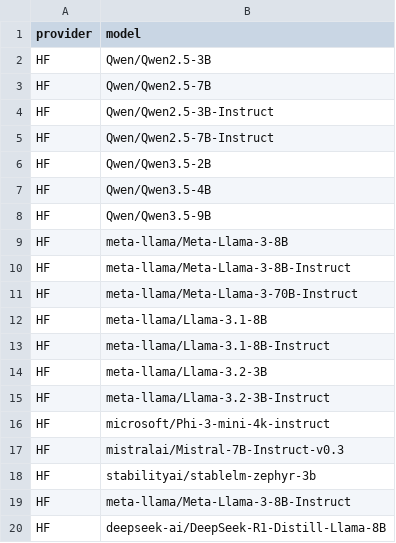
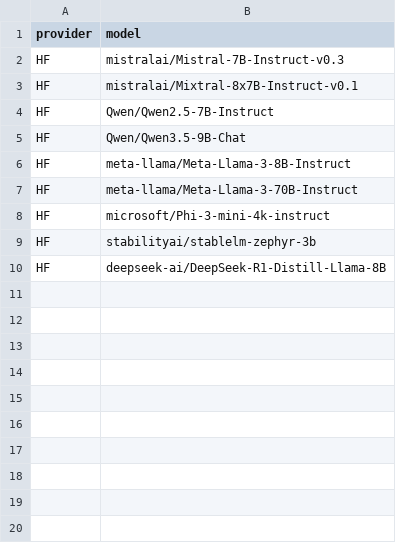
Before and after one commit to DJ4ME/BlueFairy, a CSV file: evaluation/models-to-test.csv, drawn as a sheet.

```diff
--- a/evaluation/models-to-test.csv
+++ b/evaluation/models-to-test.csv
@@ -1,20 +1,10 @@
 provider,model
-HF,Qwen/Qwen2.5-3B
-HF,Qwen/Qwen2.5-7B
-HF,Qwen/Qwen2.5-3B-Instruct
+HF,mistralai/Mistral-7B-Instruct-v0.3
+HF,mistralai/Mixtral-8x7B-Instruct-v0.1
 HF,Qwen/Qwen2.5-7B-Instruct
-HF,Qwen/Qwen3.5-2B
-HF,Qwen/Qwen3.5-4B
-HF,Qwen/Qwen3.5-9B
-HF,meta-llama/Meta-Llama-3-8B
+HF,Qwen/Qwen3.5-9B-Chat
 HF,meta-llama/Meta-Llama-3-8B-Instruct
 HF,meta-llama/Meta-Llama-3-70B-Instruct
-HF,meta-llama/Llama-3.1-8B
-HF,meta-llama/Llama-3.1-8B-Instruct
-HF,meta-llama/Llama-3.2-3B
-HF,meta-llama/Llama-3.2-3B-Instruct
 HF,microsoft/Phi-3-mini-4k-instruct
-HF,mistralai/Mistral-7B-Instruct-v0.3
 HF,stabilityai/stablelm-zephyr-3b
-HF,meta-llama/Meta-Llama-3-8B-Instruct
 HF,deepseek-ai/DeepSeek-R1-Distill-Llama-8B
```
Also changed, not shown: 1 other file.
